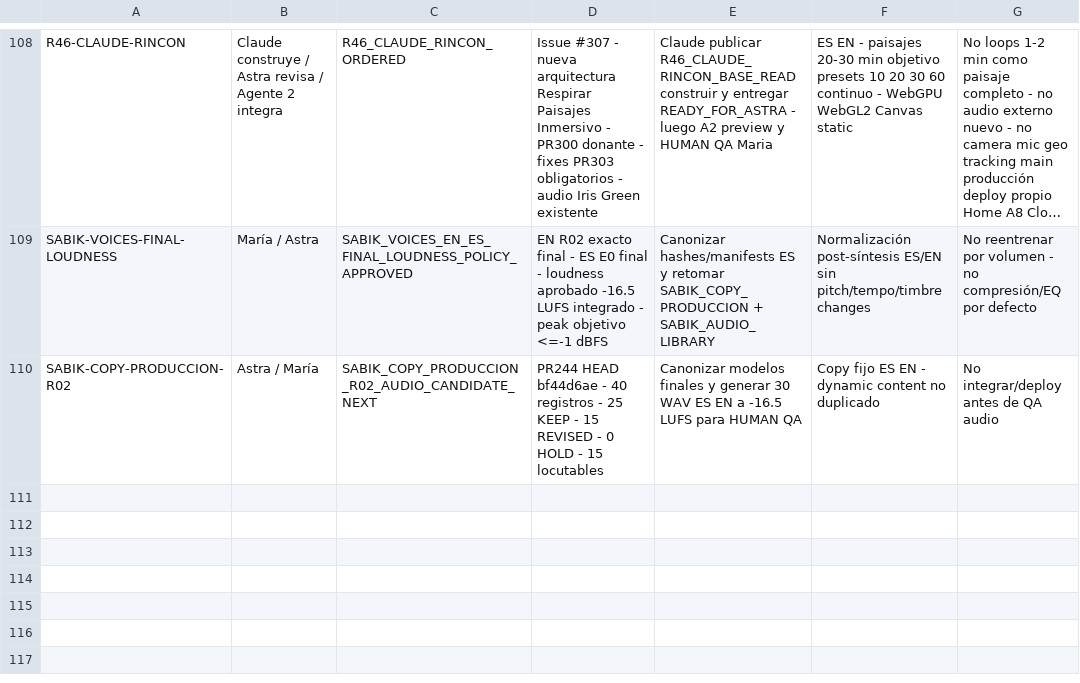
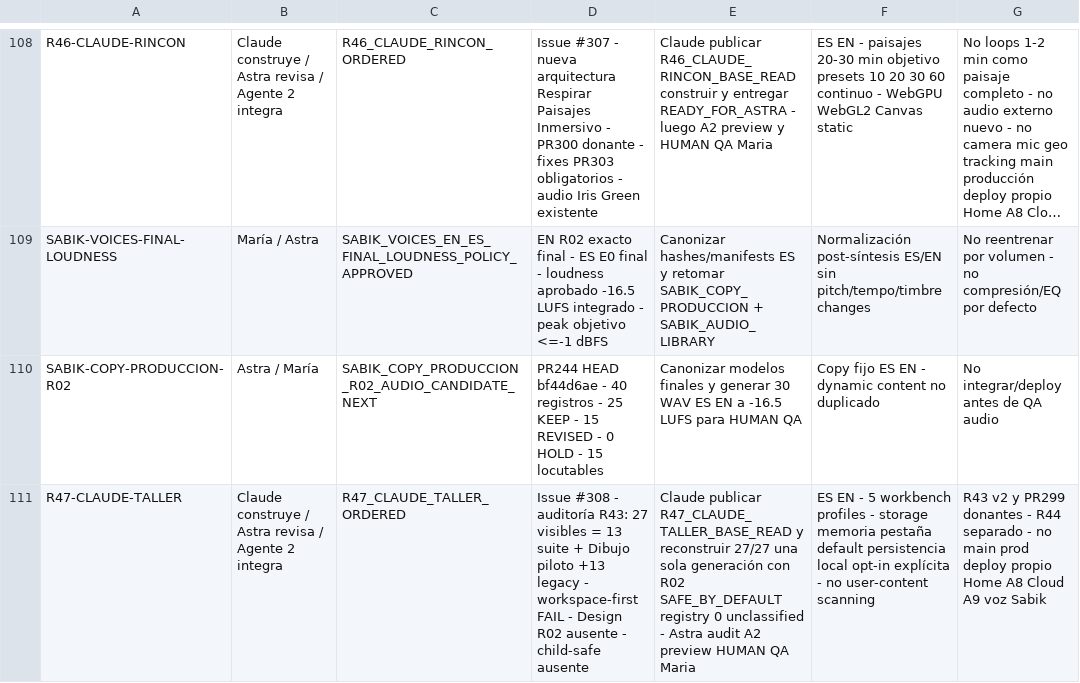
Before and after one commit to mruizwow-bit/irisgreen, a CSV file: COORDINACION_IRIS_GREEN/CONTROL/ESTADO_TRABAJOS.csv, drawn as a sheet; only a part is shown, gaps mark what is left out; long unchanged cells end in …; the diff names each change by its address in the sheet, - before the commit and + after, or states it on an @@ line.

Commit message:
R47: append definitive workshop work state

```diff
--- a/COORDINACION_IRIS_GREEN/CONTROL/ESTADO_TRABAJOS.csv
+++ b/COORDINACION_IRIS_GREEN/CONTROL/ESTADO_TRABAJOS.csv
+row 111: R47-CLAUDE-TALLER | Claude construye / Astra revisa / Agente 2 integra | R47_CLAUDE_TALLER_ORDERED | Issue #308 - auditoría R43: 27 visibles = 13 suite + Dibujo piloto +13 legacy - workspace-first FAIL - Design R02 ausente - child-safe ausente | Claude publicar R47_CLAUDE_TALLER_BASE_READ y reconstruir 27/27 una sola generación con R02 SAFE_BY_DEFAULT registry 0 unclassified - Astra audit A2 preview HUMAN QA Maria | ES EN - 5 workbench profiles - storage memoria pestaña default persistencia local opt-in explícita - no user-content scanning | R43 v2 y PR299 donantes - R44 separado - no main prod deploy propio Home A8 Cloud A9 voz Sabik
```
